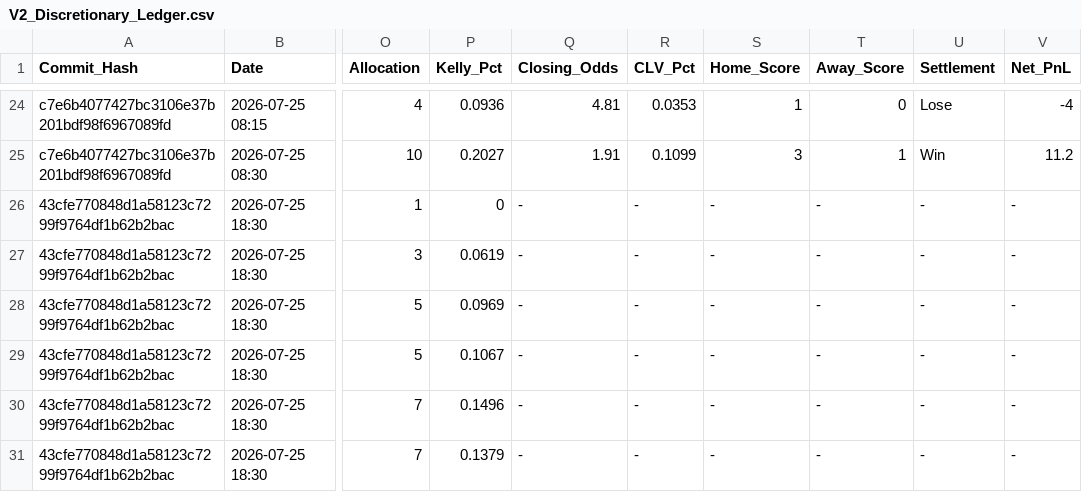
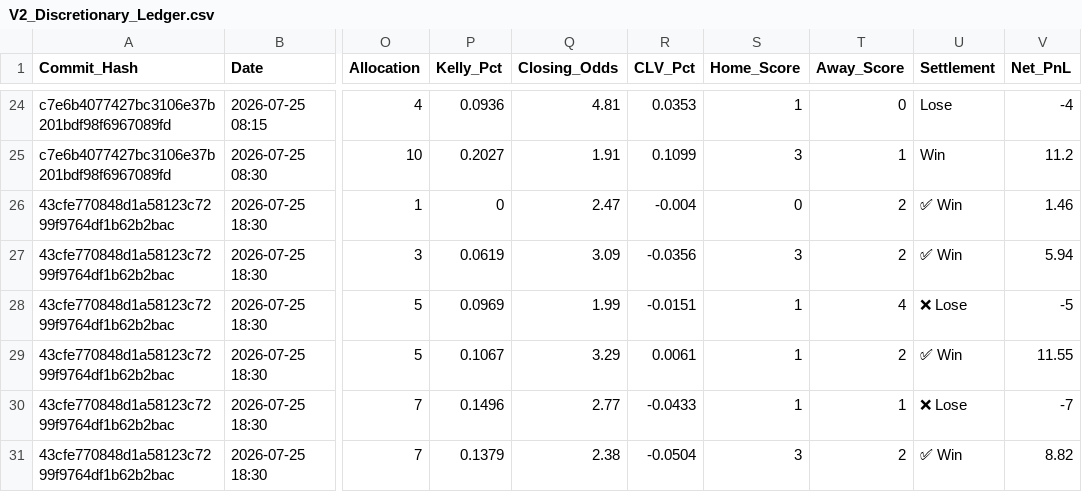
Before and after one commit to ethan-0625/MCO-Sports-Alpha-Research, a CSV file: V2_Discretionary_Ledger.csv, drawn as a sheet; only a part is shown, gaps mark what is left out; the diff names each change by its address in the sheet, - before the commit and + after, or states it on an @@ line.

Commit message:
Update V2_Discretionary_Ledger.csv

```diff
--- a/V2_Discretionary_Ledger.csv
+++ b/V2_Discretionary_Ledger.csv
-Q26 (Closing_Odds): -
+Q26 (Closing_Odds): 2.47
-R26 (CLV_Pct): -
+R26 (CLV_Pct): -0.004
-S26 (Home_Score): -
+S26 (Home_Score): 0
-T26:T27 (Away_Score): -
+T26:T27 (Away_Score): 2
-U26:U27 (Settlement): -
+U26:U27 (Settlement): ✅ Win
-V26 (Net_PnL): -
+V26 (Net_PnL): 1.46
-Q27 (Closing_Odds): -
+Q27 (Closing_Odds): 3.09
-R27 (CLV_Pct): -
+R27 (CLV_Pct): -0.0356
-S27 (Home_Score): -
+S27 (Home_Score): 3
-V27 (Net_PnL): -
+V27 (Net_PnL): 5.94
-Q28 (Closing_Odds): -
+Q28 (Closing_Odds): 1.99
-R28 (CLV_Pct): -
+R28 (CLV_Pct): -0.0151
-S28:S30 (Home_Score): -
+S28:S30 (Home_Score): 1
-T28 (Away_Score): -
+T28 (Away_Score): 4
-U28 (Settlement): -
+U28 (Settlement): ❌ Lose
-V28 (Net_PnL): -
+V28 (Net_PnL): -5
-Q29 (Closing_Odds): -
+Q29 (Closing_Odds): 3.29
-R29 (CLV_Pct): -
+R29 (CLV_Pct): 0.0061
-T29 (Away_Score): -
+T29 (Away_Score): 2
-U29 (Settlement): -
+U29 (Settlement): ✅ Win
-V29 (Net_PnL): -
+V29 (Net_PnL): 11.55
-Q30 (Closing_Odds): -
+Q30 (Closing_Odds): 2.77
-R30 (CLV_Pct): -
+R30 (CLV_Pct): -0.0433
-T30 (Away_Score): -
+T30 (Away_Score): 1
-U30 (Settlement): -
+U30 (Settlement): ❌ Lose
-V30 (Net_PnL): -
+V30 (Net_PnL): -7
-Q31 (Closing_Odds): -
+Q31 (Closing_Odds): 2.38
-R31 (CLV_Pct): -
+R31 (CLV_Pct): -0.0504
-S31 (Home_Score): -
+S31 (Home_Score): 3
-T31 (Away_Score): -
+T31 (Away_Score): 2
-U31 (Settlement): -
+U31 (Settlement): ✅ Win
-V31 (Net_PnL): -
+V31 (Net_PnL): 8.82
```
